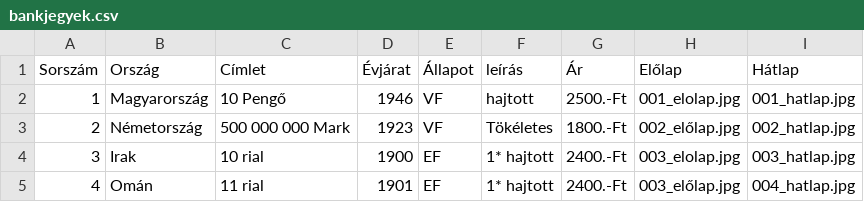
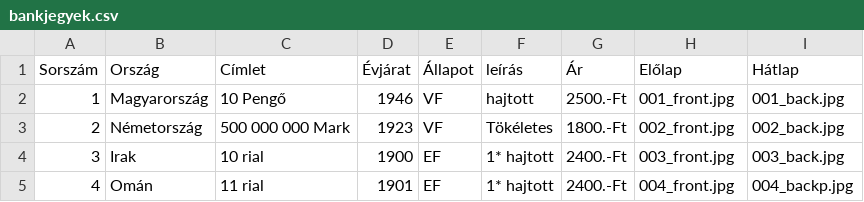
Before and after one commit to KRIPO381/Bankjegyek, a CSV file: bankjegyek.csv, drawn as a sheet.

Commit message:
Add files via upload

```diff
--- a/bankjegyek.csv
+++ b/bankjegyek.csv
@@ -1,5 +1,5 @@
 Sorszám;Ország;Címlet;Évjárat;Állapot;leírás;Ár;Előlap;Hátlap
-1;Magyarország;10 Pengő;1946;VF;hajtott;2500.-Ft;001_elolap.jpg;001_hatlap.jpg
-2;Németország;500 000 000 Mark;1923;VF;Tökéletes;1800.-Ft;002_előlap.jpg;002_hatlap.jpg
-3;Irak;10 rial;1900;EF;1* hajtott;2400.-Ft;003_elolap.jpg;003_hatlap.jpg
-4;Omán;11 rial;1901;EF;1* hajtott;2400.-Ft;003_előlap.jpg;004_hatlap.jpg
+1;Magyarország;10 Pengő;1946;VF;hajtott;2500.-Ft;001_front.jpg;001_back.jpg
+2;Németország;500 000 000 Mark;1923;VF;Tökéletes;1800.-Ft;002_front.jpg;002_back.jpg
+3;Irak;10 rial;1900;EF;1* hajtott;2400.-Ft;003_front.jpg;003_back.jpg
+4;Omán;11 rial;1901;EF;1* hajtott;2400.-Ft;004_front.jpg;004_backp.jpg
```
